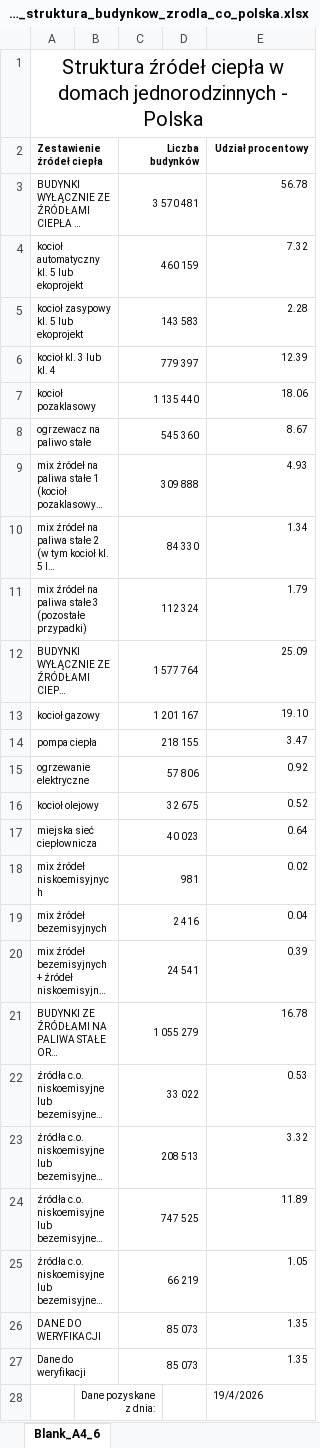
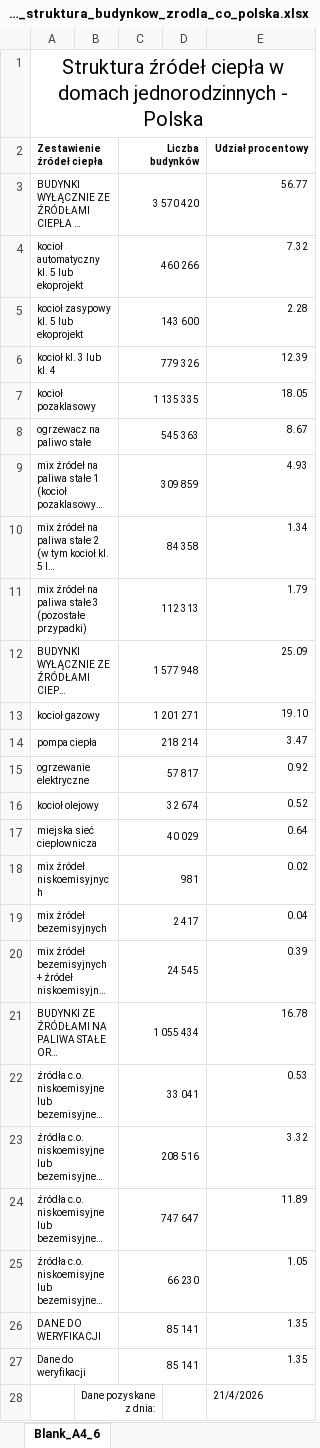
Before and after one commit to ForumEnergiiPL/CEEB, an Excel workbook: zone_struktura_budynkow_zrodla_co_polska.xlsx, sheet Blank_A4_6, drawn as a sheet; long unchanged cells end in …; values as stored, in another font and other column widths than the file's, no borders; charts and pictures not drawn; the diff names each change by its address in the sheet, - before the commit and + after, or states it on an @@ line.

```diff
--- a/zone_struktura_budynkow_zrodla_co_polska.xlsx (sheet Blank_A4_6)
+++ b/zone_struktura_budynkow_zrodla_co_polska.xlsx (sheet Blank_A4_6)
-C3 (Liczba budynków): 3 570 481
+C3 (Liczba budynków): 3 570 420
-E3 (Udział procentowy): 56.78
+E3 (Udział procentowy): 56.77
-C4 (Liczba budynków): 460 159
+C4 (Liczba budynków): 460 266
-C5 (Liczba budynków): 143 583
+C5 (Liczba budynków): 143 600
-C6 (Liczba budynków): 779 397
+C6 (Liczba budynków): 779 326
-C7 (Liczba budynków): 1 135 440
+C7 (Liczba budynków): 1 135 335
-E7 (Udział procentowy): 18.06
+E7 (Udział procentowy): 18.05
-C8 (Liczba budynków): 545 360
+C8 (Liczba budynków): 545 363
-C9 (Liczba budynków): 309 888
+C9 (Liczba budynków): 309 859
-C10 (Liczba budynków): 84 330
+C10 (Liczba budynków): 84 358
-C11 (Liczba budynków): 112 324
+C11 (Liczba budynków): 112 313
-C12 (Liczba budynków): 1 577 764
+C12 (Liczba budynków): 1 577 948
-C13 (Liczba budynków): 1 201 167
+C13 (Liczba budynków): 1 201 271
-C14 (Liczba budynków): 218 155
+C14 (Liczba budynków): 218 214
-C15 (Liczba budynków): 57 806
+C15 (Liczba budynków): 57 817
-C16 (Liczba budynków): 32 675
+C16 (Liczba budynków): 32 674
-C17 (Liczba budynków): 40 023
+C17 (Liczba budynków): 40 029
-C19 (Liczba budynków): 2 416
+C19 (Liczba budynków): 2 417
-C20 (Liczba budynków): 24 541
+C20 (Liczba budynków): 24 545
-C21 (Liczba budynków): 1 055 279
+C21 (Liczba budynków): 1 055 434
-C22 (Liczba budynków): 33 022
+C22 (Liczba budynków): 33 041
-C23 (Liczba budynków): 208 513
+C23 (Liczba budynków): 208 516
-C24 (Liczba budynków): 747 525
+C24 (Liczba budynków): 747 647
-C25 (Liczba budynków): 66 219
+C25 (Liczba budynków): 66 230
-C26:C27 (Liczba budynków): 85 073
+C26:C27 (Liczba budynków): 85 141
-E28 (Udział procentowy): 19/4/2026
+E28 (Udział procentowy): 21/4/2026
```
Also changed, not shown: 1 other file.
